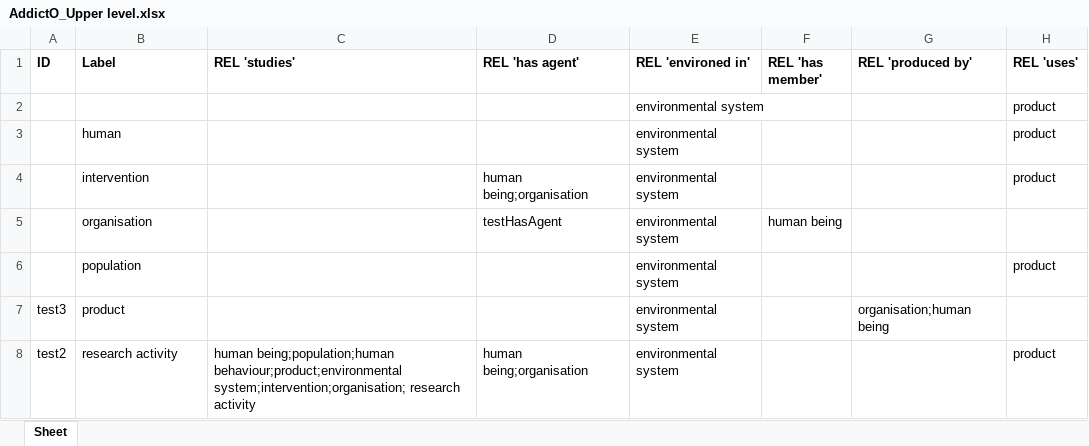
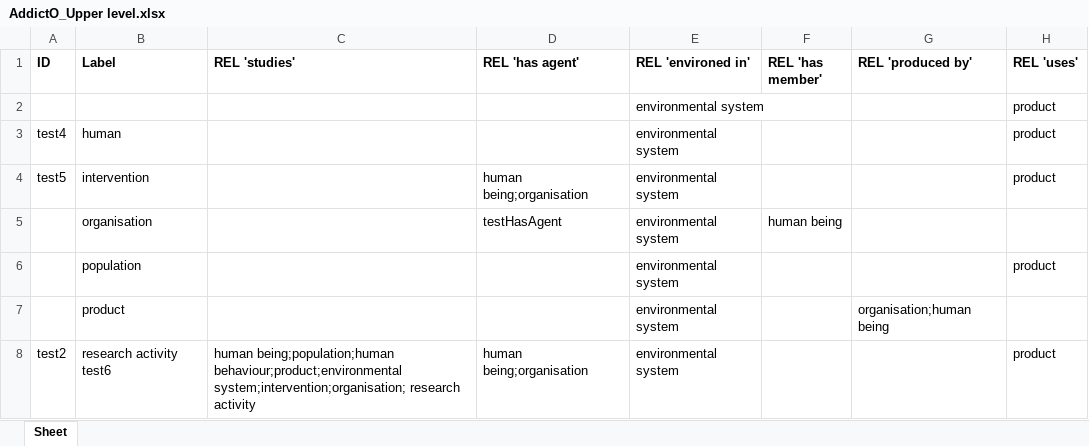
Before and after one commit to jannahastings/addiction-ontology, an Excel workbook: inputs/AddictO_Upper level.xlsx, sheet Sheet, drawn as a sheet; values as stored, in another font and other column widths than the file's, no borders; the diff names each change by its address in the sheet, - before the commit and + after, or states it on an @@ line.

Commit message:
Updating AddictO_Upper level.xlsx

```diff
--- a/inputs/AddictO_Upper level.xlsx (sheet Sheet)
+++ b/inputs/AddictO_Upper level.xlsx (sheet Sheet)
-A3 (ID): (empty)
+A3 (ID): test4
-A4 (ID): (empty)
+A4 (ID): test5
-A7 (ID): test3
+A7 (ID): (empty)
-B8 (Label): research activity
+B8 (Label): research activity test6
```
